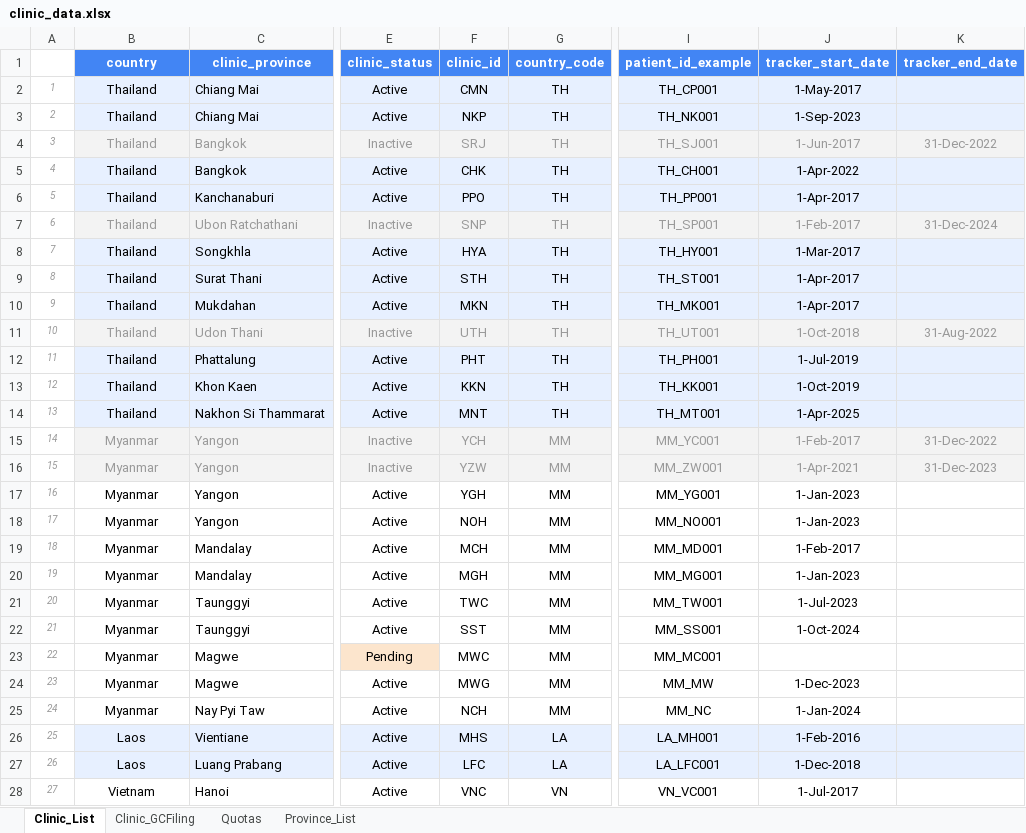
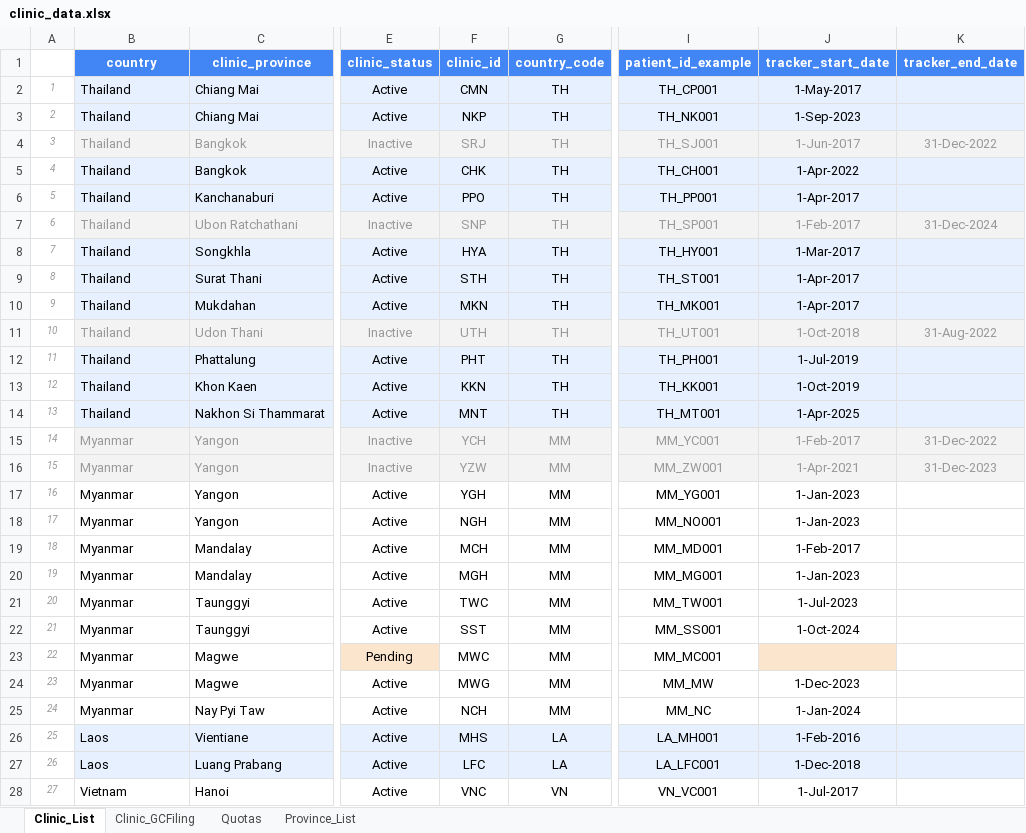
Before and after one commit to CorrelAid/a4d, an Excel workbook: reference_data/clinic_data.xlsx, sheet Clinic_List, drawn as a sheet; only a part is shown, gaps mark what is left out; values as stored, in another font and other column widths than the file's, no borders; charts and pictures not drawn; the diff covers the shown part only; the diff names each change by its address in the sheet, - before the commit and + after, or states it on an @@ line.

Commit message:
update clinic static file

```diff
--- a/reference_data/clinic_data.xlsx (sheet Clinic_List)
+++ b/reference_data/clinic_data.xlsx (sheet Clinic_List)
-B2:B28 alignment: center
+B2:B28 alignment: left
-F18 (clinic_id): NOH
+F18 (clinic_id): NGH
-J23 fill: none
+J23 fill: #FCE5CD
```
Also changed, not shown: 6 edited cells and cell formats elsewhere in this sheet.
